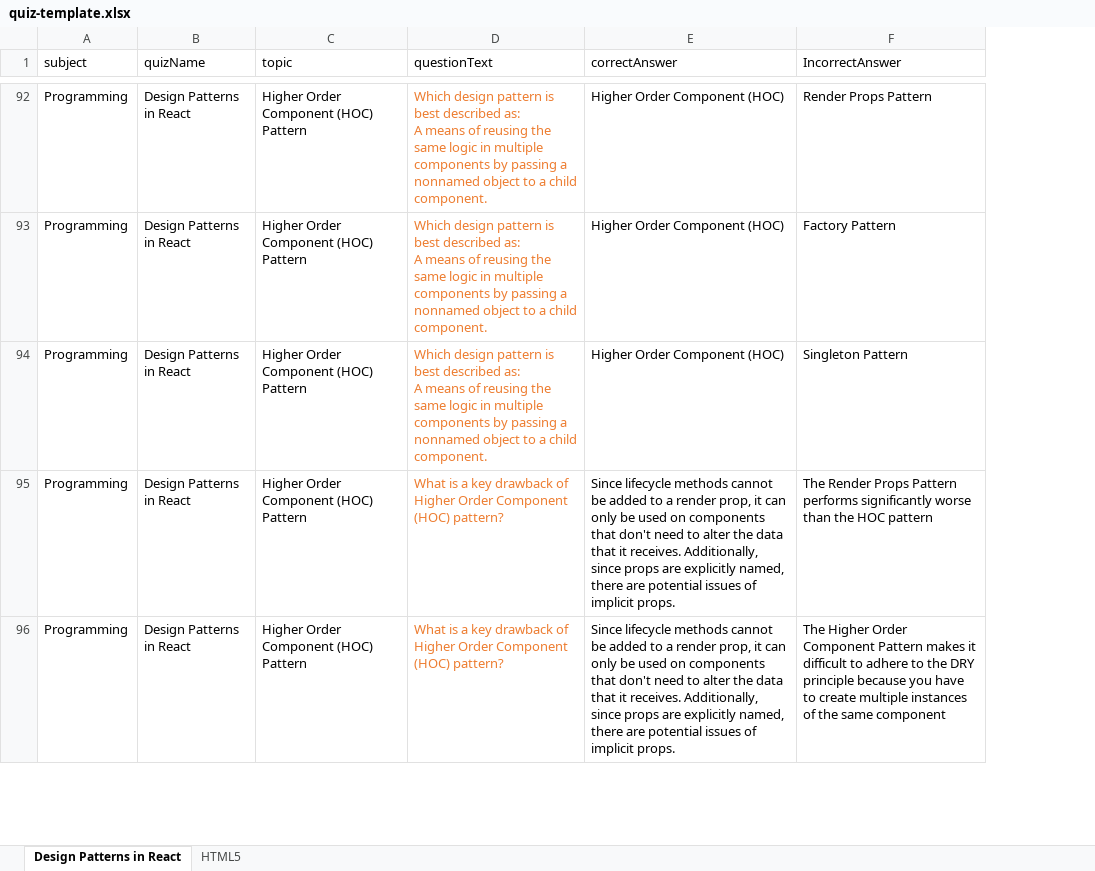
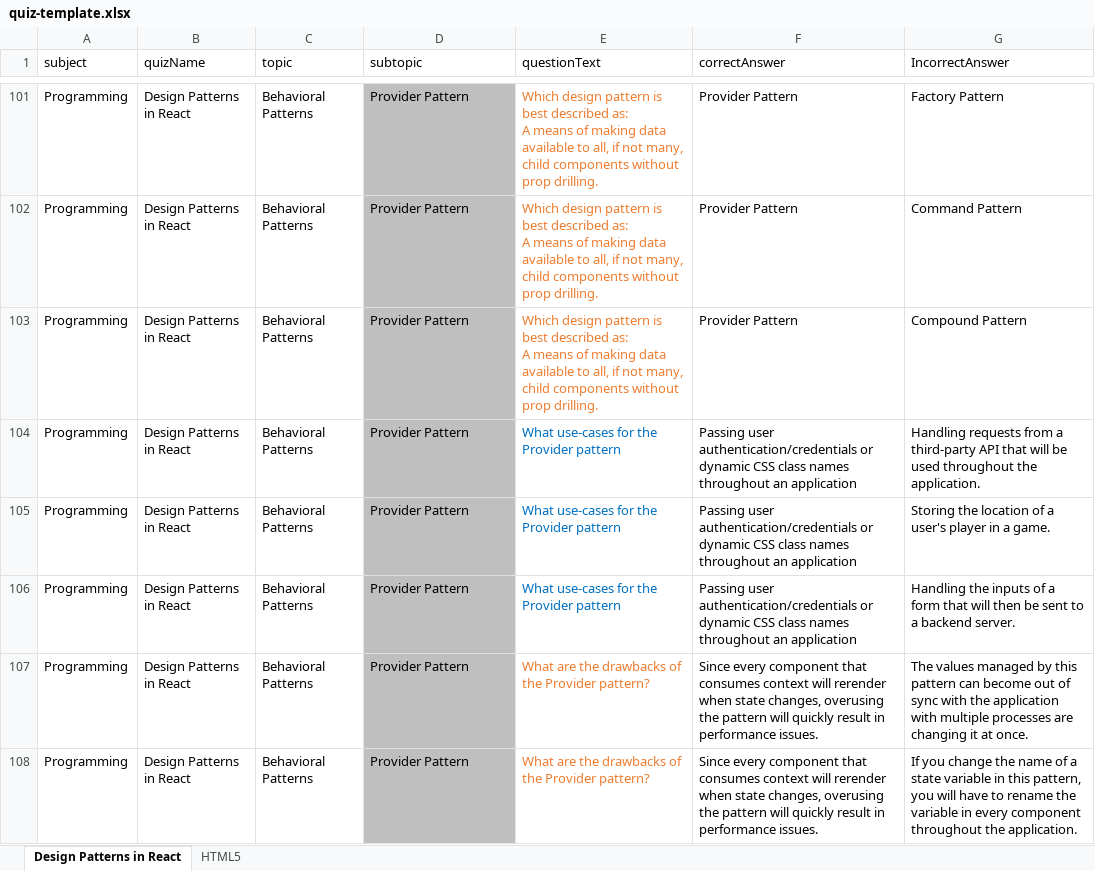
Before and after one commit to vbuongiovanni/open-quizzly, an Excel workbook: quiz-content/quiz-template.xlsx, sheet Design Patterns in React, drawn as a sheet; only a part is shown, gaps mark what is left out; values as stored, in another font and other column widths than the file's, no borders; addresses are those after the commit; the diff covers the shown part only; the diff names each change by its address in the sheet, - before the commit and + after, or states it on an @@ line.

```diff
--- a/quiz-content/quiz-template.xlsx (sheet Design Patterns in React)
+++ b/quiz-content/quiz-template.xlsx (sheet Design Patterns in React)
+column C (topic), rows 101-103: all Behavioral Patterns; rows 107-108: Behavioral Patterns | Behavioral Patterns
-D1: topic
+D1: subtopic
-D101:D103 (subtopic): Higher Order Component (HOC) Pattern
+D101:D103 (subtopic): Provider Pattern
-D101:D103 fill: none
+D101:D103 fill: #BFBFBF
-E101:E103 (questionText): …means of reusing the same logic in multiple components by passing a nonnamed object to a child component.
+E101:E103 (questionText): …means of making data available to all, if not many, child components without prop drilling.
-F101:F103 (correctAnswer): Higher Order Component (HOC)
+F101:F103 (correctAnswer): Provider Pattern
-G101 (IncorrectAnswer): Render Props Pattern
+G101 (IncorrectAnswer): Factory Pattern
-G102 (IncorrectAnswer): Factory Pattern
+G102 (IncorrectAnswer): Command Pattern
-G103 (IncorrectAnswer): Singleton Pattern
+G103 (IncorrectAnswer): Compound Pattern
@@ row 26 moved to row 104: Programming @@
@@ row 27 moved to row 105: Programming @@
@@ row 28 moved to row 106: Programming @@
-D107:D108 (subtopic): Higher Order Component (HOC) Pattern
+D107:D108 (subtopic): Provider Pattern
-D107:D108 fill: none
+D107:D108 fill: #BFBFBF
-E107:E108 (questionText): What is a key drawback of Higher Order Component (HOC) pattern?
+E107:E108 (questionText): What are the drawbacks of the Provider pattern?
-F107:F108 (correctAnswer): Since lifecycle methods cannot be added to a render prop, it can only be used on components that don't need to alter the data that it receives. Additionally, since props are explicitly named, there are potential issues of implicit props.
+F107:F108 (correctAnswer): Since every component that consumes context will rerender when state changes, overusing the pattern will quickly result in performance issues.
-G107 (IncorrectAnswer): The Render Props Pattern performs significantly worse than the HOC pattern
+G107 (IncorrectAnswer): The values managed by this pattern can become out of sync with the application with multiple processes are changing it at once.
-G108 (IncorrectAnswer): The Higher Order Component Pattern makes it difficult to adhere to the DRY principle because you have to create multiple instances of the same component
+G108 (IncorrectAnswer): If you change the name of a state variable in this pattern, you will have to rename the variable in every component throughout the application.
```
Also changed, not shown: 12 added rows, 6 removed rows, 33 moved rows, 20 edited cells and cell formats elsewhere in this sheet, 11 other files.
